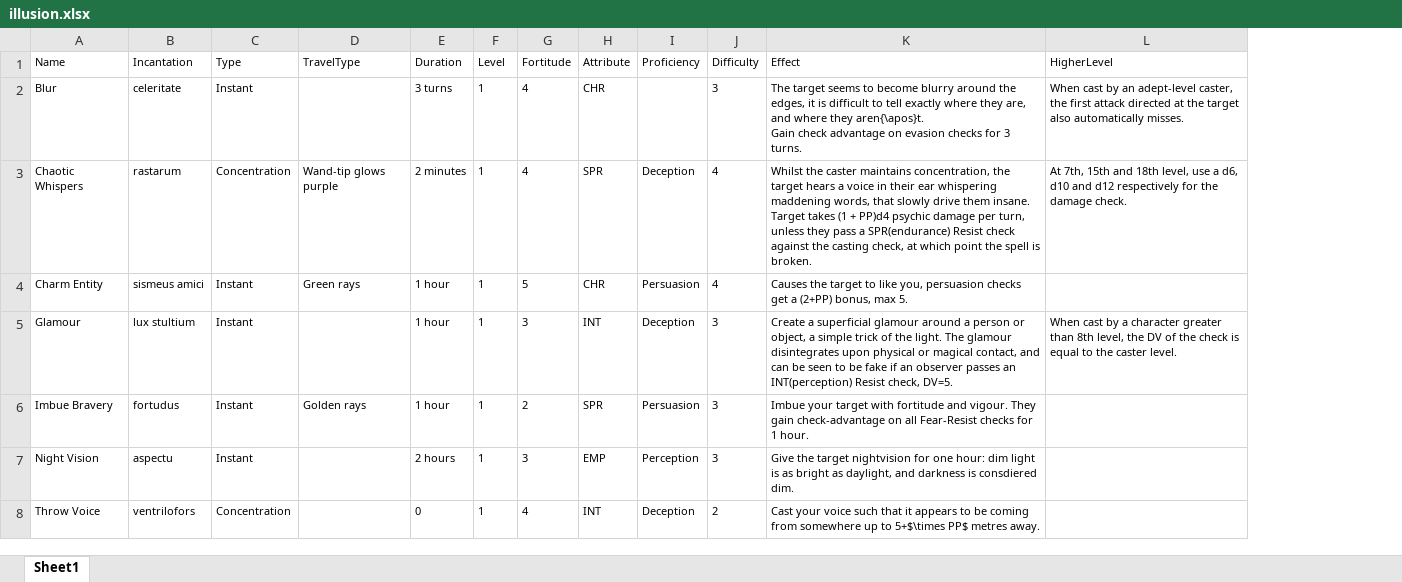
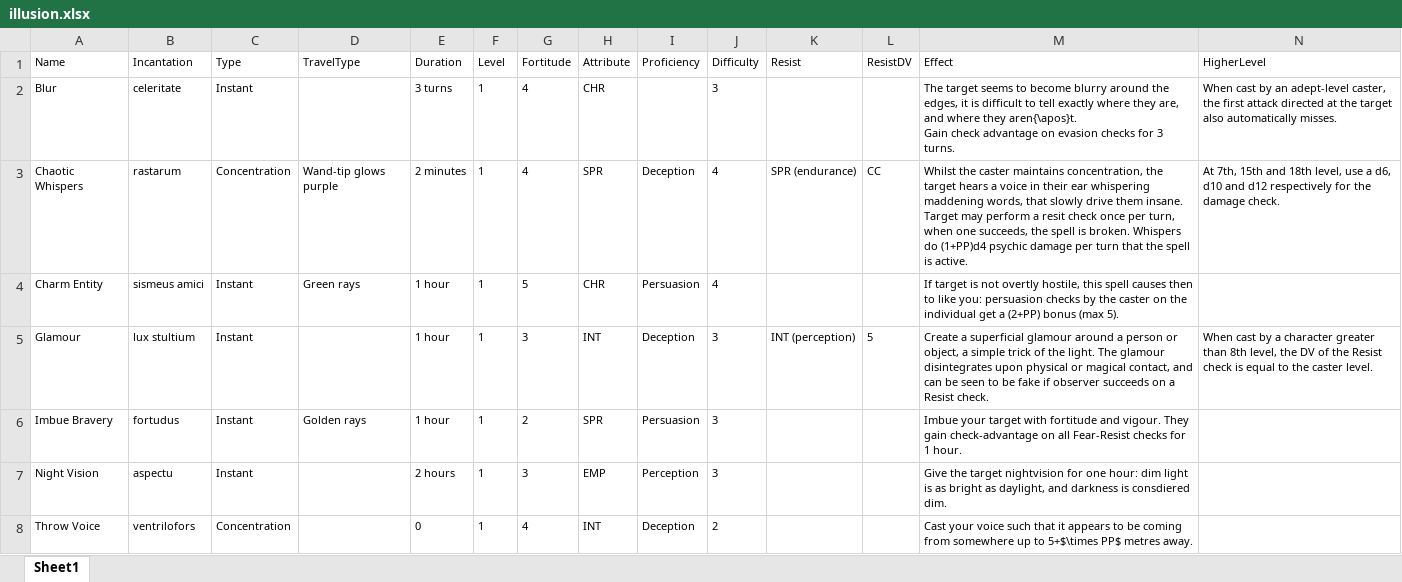
Before and after one commit to DrFraserGovil/HPRPG, an Excel workbook: CoreRulebook/Data/illusion.xlsx, sheet Sheet1, drawn as a sheet; only a part is shown; values as stored, in another font and other column widths than the file's, no borders; table styles not drawn; addresses are those after the commit; the diff covers the shown part only; the diff names each change by its address in the sheet, - before the commit and + after, or states it on an @@ line.

```diff
--- a/CoreRulebook/Data/illusion.xlsx (sheet Sheet1)
+++ b/CoreRulebook/Data/illusion.xlsx (sheet Sheet1)
+column K (Resist), rows 3-5: SPR (endurance) |  | INT (perception)
+column L (ResistDV), rows 3-5: CC |  | 5
-M3 (Effect): …insane. Target takes (1 + PP)d4 psychic damage per turn, unless they pass a SPR(endurance) Resist check against the casting check, at which point the spell is broken.
+M3 (Effect): …insane. Target may perform a resit check once per turn, when one succeeds, the spell is broken. Whispers do (1+PP)d4 psychic damage per turn that the spell is active.
-M4 (Effect): Causes the target to like you, persuasion checks get a (2+PP) bonus, max 5.
+M4 (Effect): If target is not overtly hostile, this spell causes then to like you: persuasion checks by the caster on the individual get a (2+PP) bonus (max 5).
-M5 (Effect): …fake if an observer passes an INT(perception) Resist check, DV=5.
+M5 (Effect): …fake if observer succeeds on a Resist check.
-N5 (HigherLevel): …of the check is…
+N5 (HigherLevel): …of the Resist check is…
```
Also changed, not shown: 1 added row and 13 edited cells elsewhere in this sheet, CoreRulebook/Data/transfiguration.xlsx, 2 other files.
